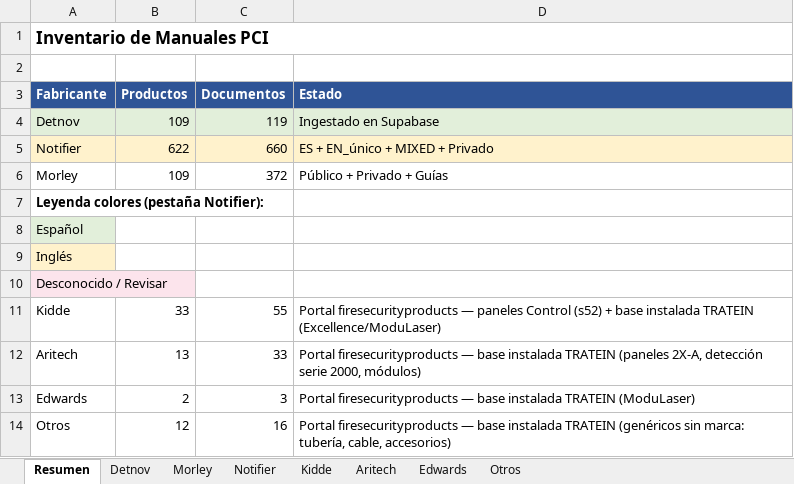
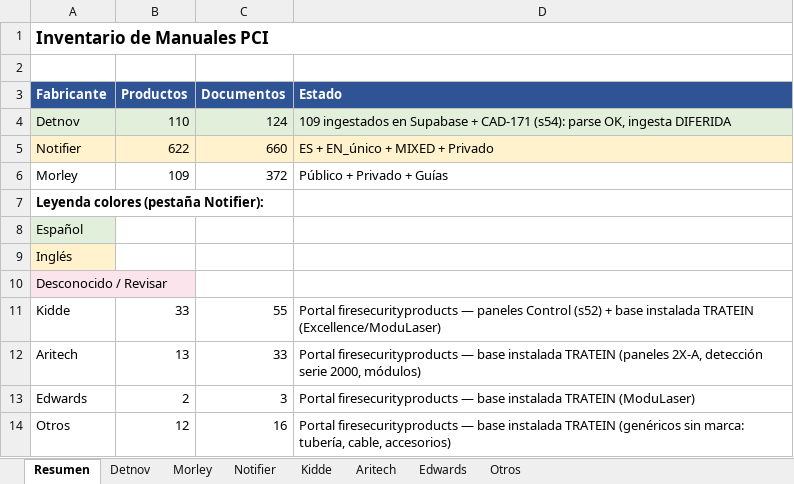
Before and after one commit to albertofontiber/technical_bot, an Excel workbook: data/Inventario_Manuales.xlsx, sheet Resumen, drawn as a sheet; values as stored, in another font and other column widths than the file's, no borders; the diff names each change by its address in the sheet, - before the commit and + after, or states it on an @@ line.

```diff
--- a/data/Inventario_Manuales.xlsx (sheet Resumen)
+++ b/data/Inventario_Manuales.xlsx (sheet Resumen)
-B4 (Productos): 109
+B4 (Productos): 110
-C4 (Documentos): 119
+C4 (Documentos): 124
-D4 (Estado): Ingestado en Supabase
+D4 (Estado): 109 ingestados en Supabase + CAD-171 (s54): parse OK, ingesta DIFERIDA
```
Also changed, not shown: sheet Detnov, 3 other files.
